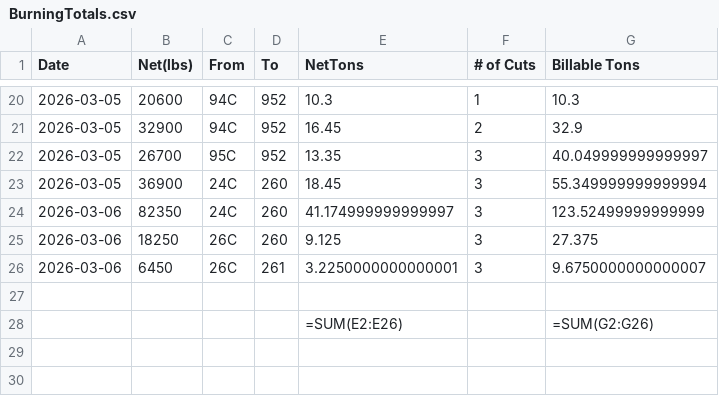
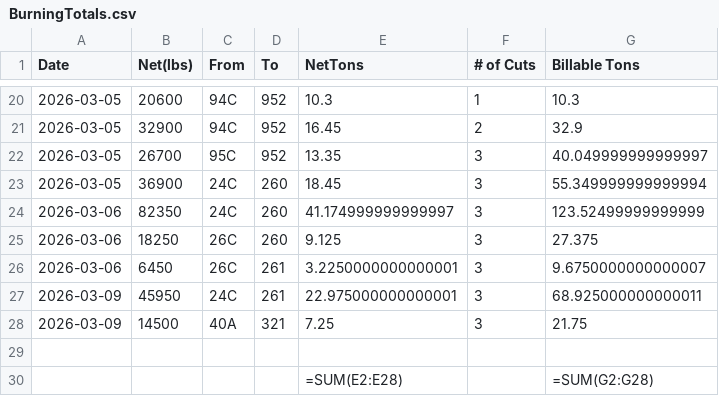
Before and after one commit to Harsco36Map/Yardmap, a CSV file: BurningTotals.csv, drawn as a sheet; only a part is shown, gaps mark what is left out.

Commit message:
Add files via upload

```diff
--- a/BurningTotals.csv
+++ b/BurningTotals.csv
@@ -26,3 +26,5 @@ Date,Net(lbs),From,To,NetTons,# of Cuts,Billable Tons
 2026-03-06,6450,26C,261,3.2250000000000001,3,9.6750000000000007
+2026-03-09,45950,24C,261,22.975000000000001,3,68.925000000000011
+2026-03-09,14500,40A,321,7.25,3,21.75
 ,,,,,,
-,,,,=SUM(E2:E26),,=SUM(G2:G26)
+,,,,=SUM(E2:E28),,=SUM(G2:G28)
```
